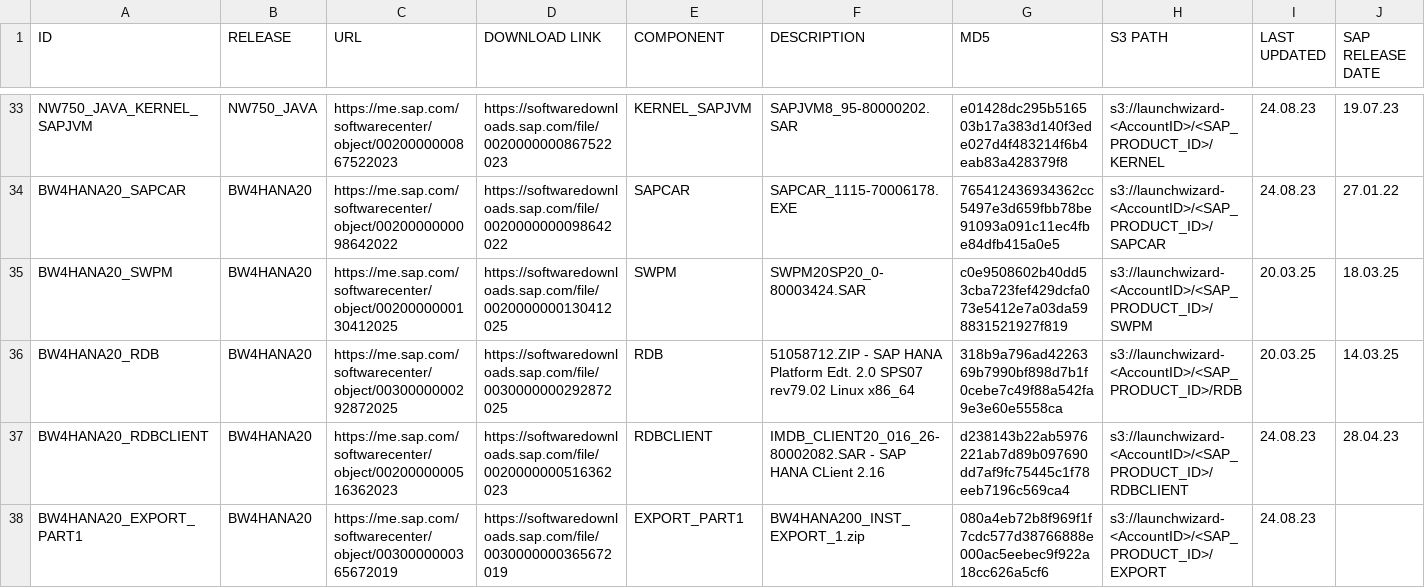
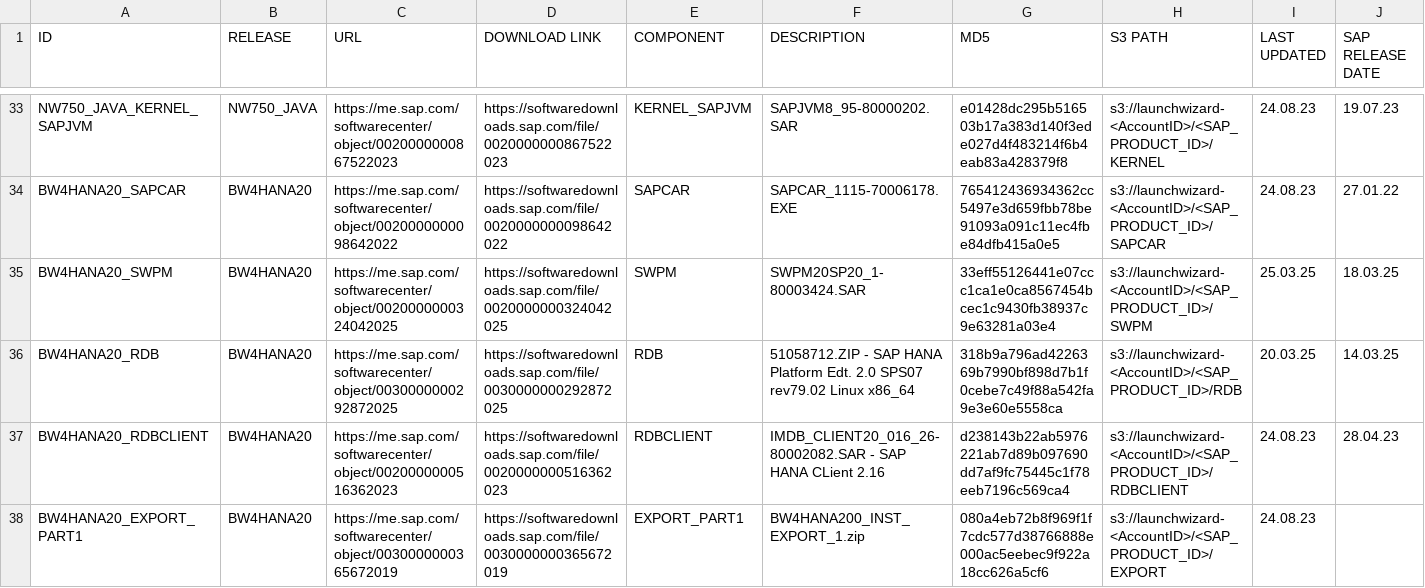
Before and after one commit to awslabs/aws-sap-automation, a CSV file: software_download/links.csv, drawn as a sheet; only a part is shown, gaps mark what is left out; the diff covers the shown part only; the diff names each change by its address in the sheet, - before the commit and + after, or states it on an @@ line.

Commit message:
links

```diff
--- a/software_download/links.csv
+++ b/software_download/links.csv
-C35 (URL): https://me.sap.com/softwarecenter/object/0020000000130412025
+C35 (URL): https://me.sap.com/softwarecenter/object/0020000000324042025
-D35 (DOWNLOAD LINK): https://softwaredownloads.sap.com/file/0020000000130412025
+D35 (DOWNLOAD LINK): https://softwaredownloads.sap.com/file/0020000000324042025
-F35 (DESCRIPTION): SWPM20SP20_0-80003424.SAR
+F35 (DESCRIPTION): SWPM20SP20_1-80003424.SAR
-G35 (MD5): c0e9508602b40dd53cba723fef429dcfa073e5412e7a03da598831521927f819
+G35 (MD5): 33eff55126441e07ccc1ca1e0ca8567454bcec1c9430fb38937c9e63281a03e4
-I35 (LAST UPDATED): 20.03.25
+I35 (LAST UPDATED): 25.03.25
```
Also changed, not shown: 45 edited cells elsewhere in this file.
